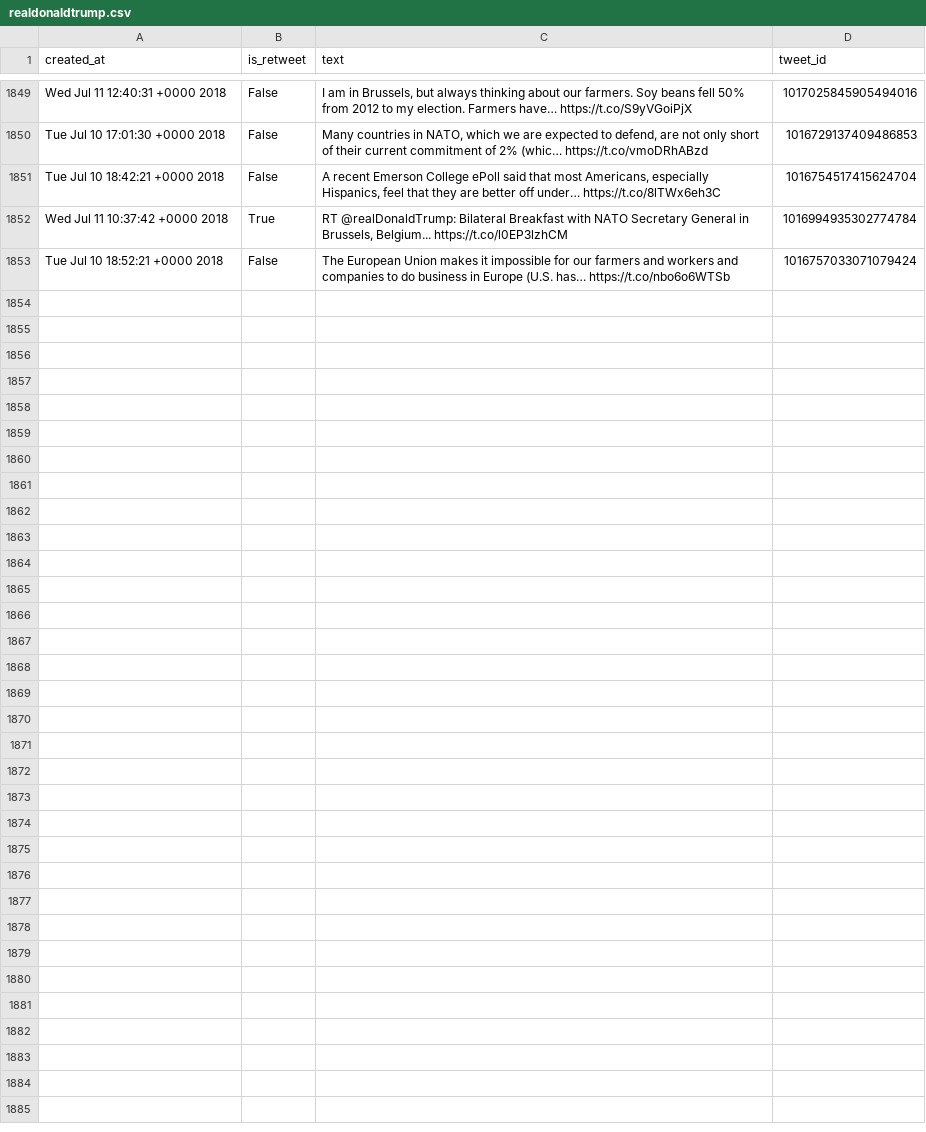
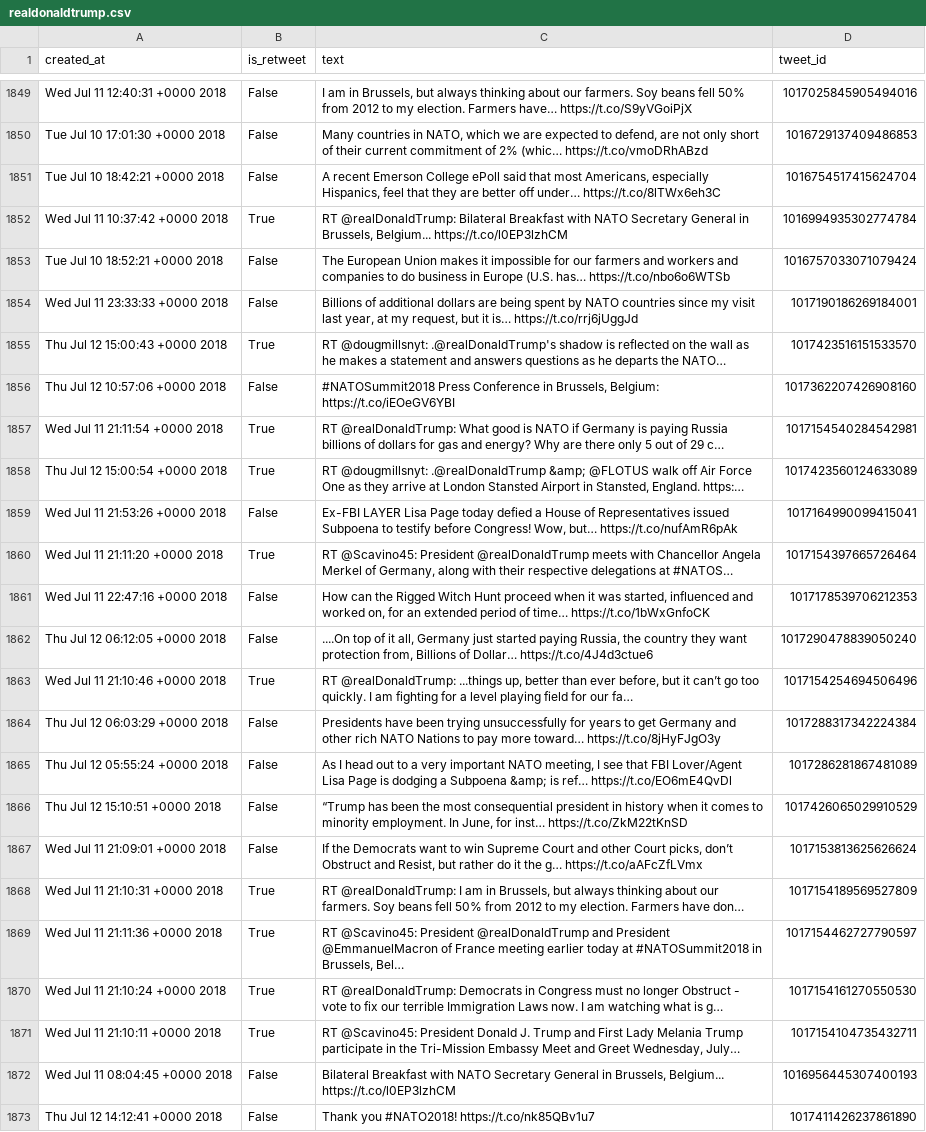
Before and after one commit to cpenalobel/sportsdata, a CSV file: twets/realdonaldtrump.csv, drawn as a sheet; only a part is shown, gaps mark what is left out; ↵ is a line break in a cell; the diff names each change by its address in the sheet, - before the commit and + after, or states it on an @@ line.

```diff
--- a/twets/realdonaldtrump.csv
+++ b/twets/realdonaldtrump.csv
+row 1854: Wed Jul 11 23:33:33 +0000 2018 | False | Billions of additional dollars are being spent by NATO countries since my visit last year, at my request, but it is… https://t.co/rrj6jUggJd | 1017190186269184001
+row 1855: Thu Jul 12 15:00:43 +0000 2018 | True | RT @dougmillsnyt: .@realDonaldTrump's shadow is reflected on the wall as he makes a statement and answers questions as he departs the NATO… | 1017423516151533570
+row 1856: Thu Jul 12 10:57:06 +0000 2018 | False | #NATOSummit2018 Press Conference in Brussels, Belgium: ↵ https://t.co/iEOeGV6YBI | 1017362207426908160
+row 1857: Wed Jul 11 21:11:54 +0000 2018 | True | RT @realDonaldTrump: What good is NATO if Germany is paying Russia billions of dollars for gas and energy? Why are there only 5 out of 29 c… | 1017154540284542981
+row 1858: Thu Jul 12 15:00:54 +0000 2018 | True | RT @dougmillsnyt: .@realDonaldTrump &amp; @FLOTUS walk off Air Force One as they arrive at London Stansted Airport in Stansted, England. https:… | 1017423560124633089
+row 1859: Wed Jul 11 21:53:26 +0000 2018 | False | Ex-FBI LAYER Lisa Page today defied a House of Representatives issued Subpoena to testify before Congress! Wow, but… https://t.co/nufAmR6pAk | 1017164990099415041
+row 1860: Wed Jul 11 21:11:20 +0000 2018 | True | RT @Scavino45: President @realDonaldTrump meets with Chancellor Angela Merkel of Germany, along with their respective delegations at #NATOS… | 1017154397665726464
+row 1861: Wed Jul 11 22:47:16 +0000 2018 | False | How can the Rigged Witch Hunt proceed when it was started, influenced and worked on, for an extended period of time… https://t.co/1bWxGnfoCK | 1017178539706212353
+row 1862: Thu Jul 12 06:12:05 +0000 2018 | False | ....On top of it all, Germany just started paying Russia, the country they want protection from, Billions of Dollar… https://t.co/4J4d3ctue6 | 1017290478839050240
+row 1863: Wed Jul 11 21:10:46 +0000 2018 | True | RT @realDonaldTrump: ...things up, better than ever before, but it can’t go too quickly. I am fighting for a level playing field for our fa… | 1017154254694506496
+row 1864: Thu Jul 12 06:03:29 +0000 2018 | False | Presidents have been trying unsuccessfully for years to get Germany and other rich NATO Nations to pay more toward… https://t.co/8jHyFJgO3y | 1017288317342224384
+row 1865: Thu Jul 12 05:55:24 +0000 2018 | False | As I head out to a very important NATO meeting, I see that FBI Lover/Agent Lisa Page is dodging a Subpoena &amp; is ref… https://t.co/EO6mE4QvDl | 1017286281867481089
+row 1866: Thu Jul 12 15:10:51 +0000 2018 | False | “Trump has been the most consequential president in history when it comes to minority employment. In June, for inst… https://t.co/ZkM22tKnSD | 1017426065029910529
+row 1867: Wed Jul 11 21:09:01 +0000 2018 | False | If the Democrats want to win Supreme Court and other Court picks, don’t Obstruct and Resist, but rather do it the g… https://t.co/aAFcZfLVmx | 1017153813625626624
+row 1868: Wed Jul 11 21:10:31 +0000 2018 | True | RT @realDonaldTrump: I am in Brussels, but always thinking about our farmers. Soy beans fell 50% from 2012 to my election. Farmers have don… | 1017154189569527809
+row 1869: Wed Jul 11 21:11:36 +0000 2018 | True | RT @Scavino45: President @realDonaldTrump and President @EmmanuelMacron of France meeting earlier today at #NATOSummit2018 in Brussels, Bel… | 1017154462727790597
+row 1870: Wed Jul 11 21:10:24 +0000 2018 | True | RT @realDonaldTrump: Democrats in Congress must no longer Obstruct - vote to fix our terrible Immigration Laws now. I am watching what is g… | 1017154161270550530
+row 1871: Wed Jul 11 21:10:11 +0000 2018 | True | RT @Scavino45: President Donald J. Trump and First Lady Melania Trump participate in the Tri-Mission Embassy Meet and Greet Wednesday, July… | 1017154104735432711
+row 1872: Wed Jul 11 08:04:45 +0000 2018 | False | Bilateral Breakfast with NATO Secretary General in Brussels, Belgium... https://t.co/l0EP3lzhCM | 1016956445307400193
+row 1873: Thu Jul 12 14:12:41 +0000 2018 | False | Thank you #NATO2018! https://t.co/nk85QBv1u7 | 1017411426237861890
```
Also changed, not shown: twets/potus.csv, twets/vp.csv, 1 other file.
